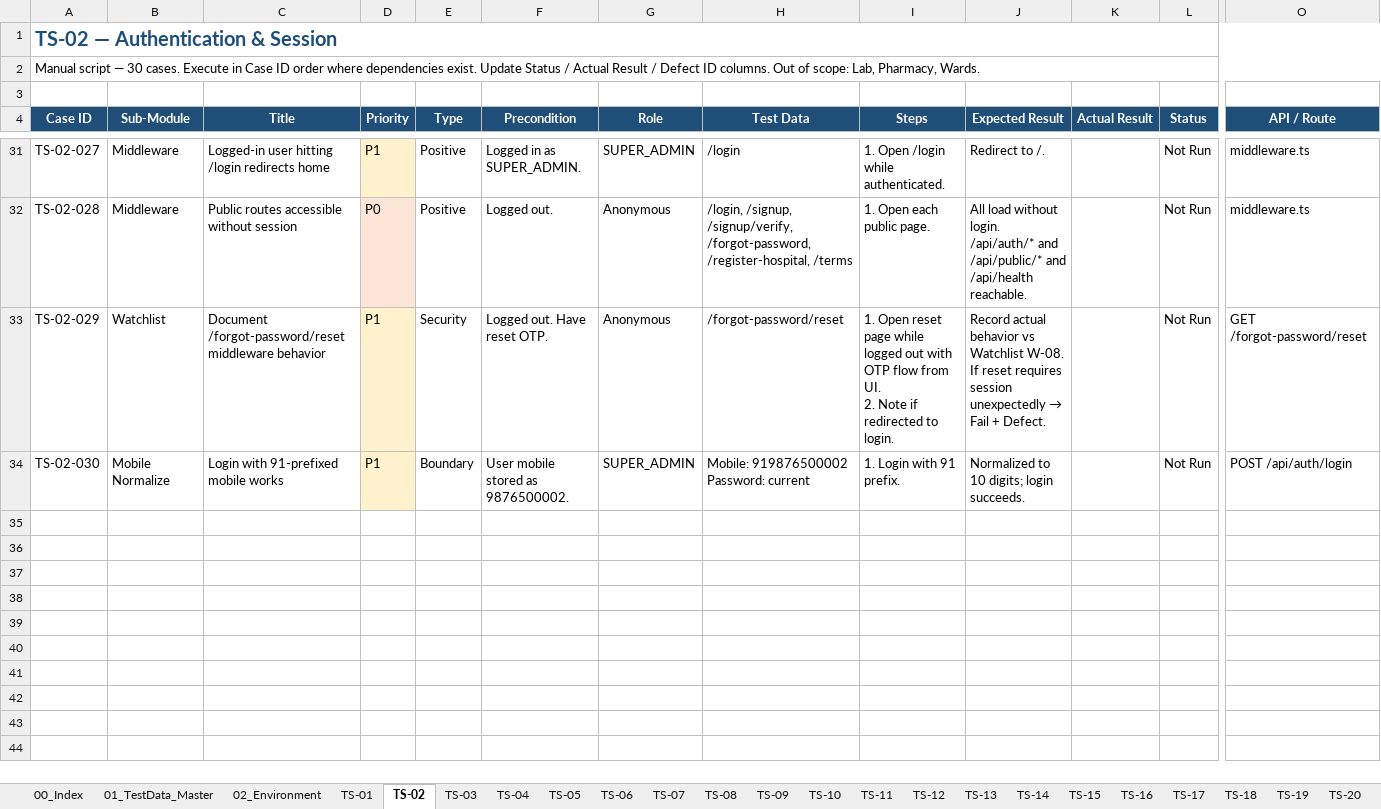
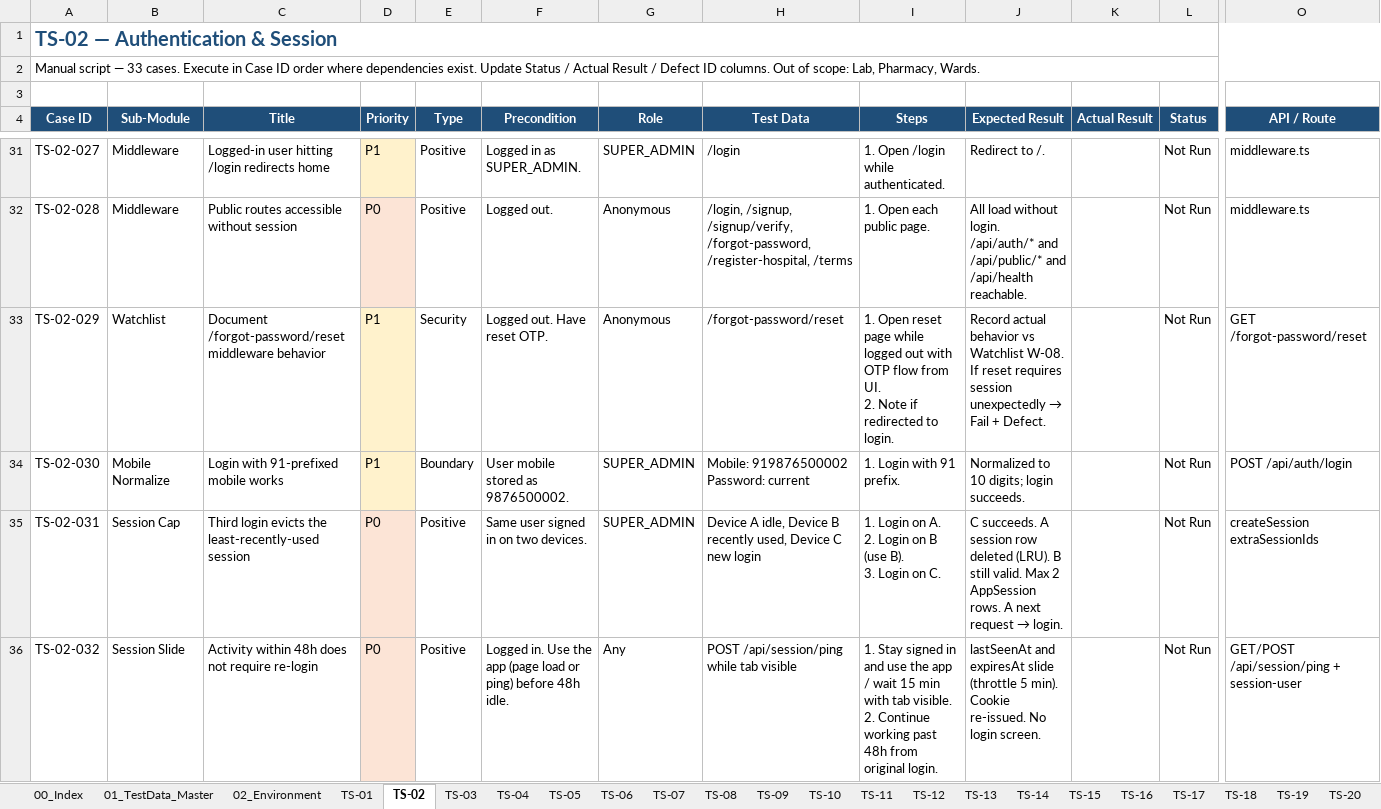
Before and after one commit to honey-softech/MEDERP, an Excel workbook: docs/test-suite/MedERP_Test_Suite_updated.xlsx, sheet TS-02, drawn as a sheet; only a part is shown, gaps mark what is left out; values as stored, in another font and other column widths than the file's, no borders; rows hold the shown columns only; ↵ is a line break in a cell; the diff covers the shown part only; the diff names each change by its address in the sheet, - before the commit and + after, or states it on an @@ line.

```diff
--- a/docs/test-suite/MedERP_Test_Suite_updated.xlsx (sheet TS-02)
+++ b/docs/test-suite/MedERP_Test_Suite_updated.xlsx (sheet TS-02)
-A2 (Case ID): …script — 30 cases. Execute…
+A2 (Case ID): …script — 33 cases. Execute…
+row 35: TS-02-031 | Session Cap | Third login evicts the least-recently-used session | P0 | Positive | Same user signed in on two devices. | SUPER_ADMIN | Device A idle, Device B recently used, Device C new login | 1. Login on A. ↵ 2. Login on B (use B). ↵ 3. Login on C. | C succeeds. A session row deleted (LRU). B still valid. Max 2 AppSession rows. A next request → login. |  | Not Run | createSession extraSessionIds
+row 36: TS-02-032 | Session Slide | Activity within 48h does not require re-login | P0 | Positive | Logged in. Use the app (page load or ping) before 48h idle. | Any | POST /api/session/ping while tab visible | 1. Stay signed in and use the app / wait 15 min with tab visible. ↵ 2. Continue working past 48h from original login. | lastSeenAt and expiresAt slide (throttle 5 min). Cookie re-issued. No login screen. |  | Not Run | GET/POST /api/session/ping + session-user
```
Also changed, not shown: 1 added row and 4 edited cells elsewhere in this sheet, sheet 00_Index, sheet 01_TestData_Master, 12 other files.
